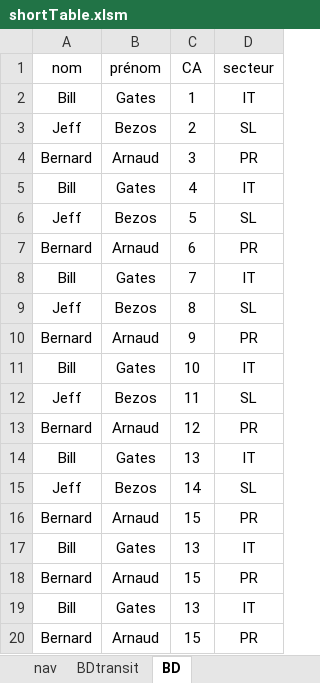
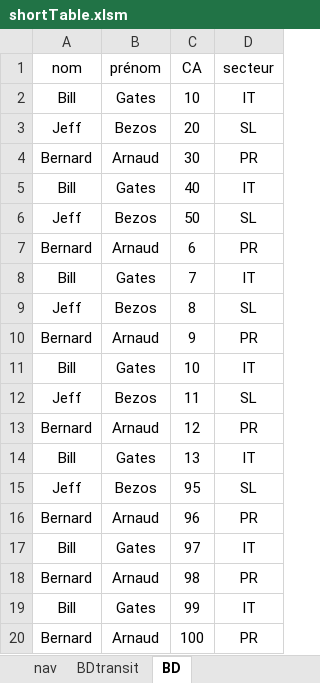
Before and after one commit to NicolasBordes/projets-vba, an Excel workbook: shortTable.xlsm, sheet BD, drawn as a sheet; values as stored, in another font and other column widths than the file's, no borders; the diff names each change by its address in the sheet, - before the commit and + after, or states it on an @@ line.

```diff
--- a/shortTable.xlsm (sheet BD)
+++ b/shortTable.xlsm (sheet BD)
-C2 (CA): 1
+C2 (CA): 10
-C3 (CA): 2
+C3 (CA): 20
-C4 (CA): 3
+C4 (CA): 30
-C5 (CA): 4
+C5 (CA): 40
-C6 (CA): 5
+C6 (CA): 50
-C15 (CA): 14
+C15 (CA): 95
-C16 (CA): 15
+C16 (CA): 96
-C17 (CA): 13
+C17 (CA): 97
-C18 (CA): 15
+C18 (CA): 98
-C19 (CA): 13
+C19 (CA): 99
-C20 (CA): 15
+C20 (CA): 100
```
Also changed, not shown: sheet nav, sheet BDtransit, charts or pictures.
